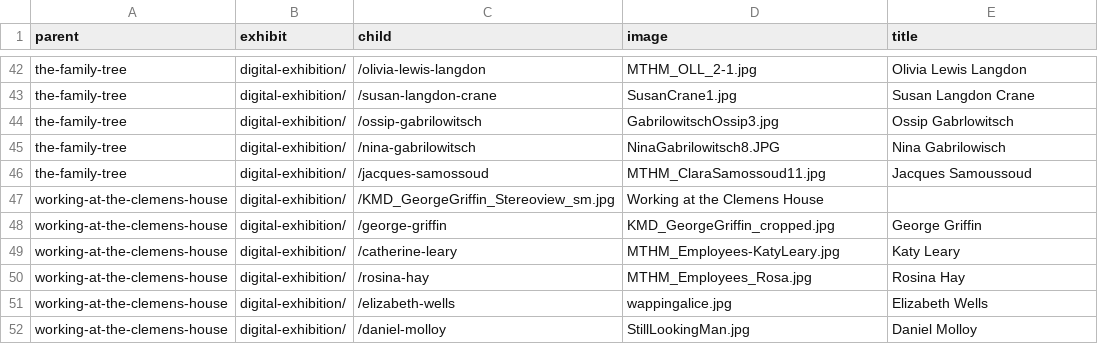
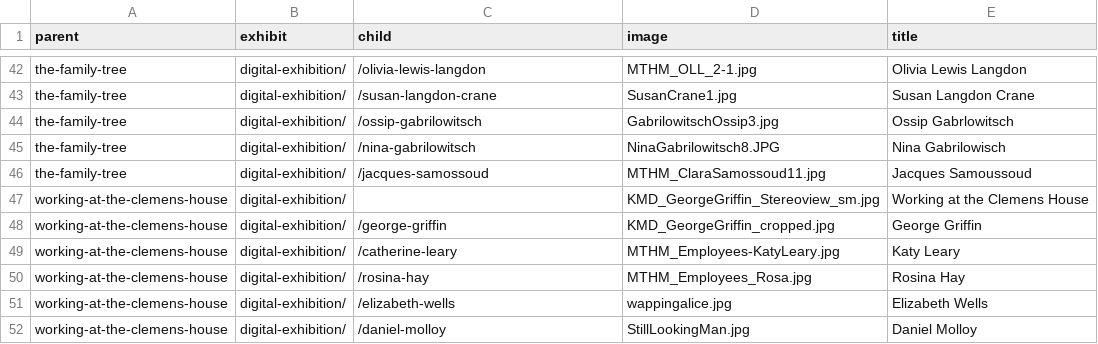
Before and after one commit to marktwainhm/ithappenedinhartford, a CSV file: _data/config-exhibit.csv, drawn as a sheet; only a part is shown, gaps mark what is left out.

Commit message:
Update config-exhibit.csv

```diff
--- a/_data/config-exhibit.csv
+++ b/_data/config-exhibit.csv
@@ -46,3 +46,3 @@ the-family-tree,digital-exhibition/,/nina-gabrilowitsch,NinaGabrilowitsch8.JPG,N
 the-family-tree,digital-exhibition/,/jacques-samossoud,MTHM_ClaraSamossoud11.jpg,Jacques Samoussoud
-working-at-the-clemens-house,digital-exhibition/,/KMD_GeorgeGriffin_Stereoview_sm.jpg,Working at the Clemens House
+working-at-the-clemens-house,digital-exhibition/,,KMD_GeorgeGriffin_Stereoview_sm.jpg,Working at the Clemens House
 working-at-the-clemens-house,digital-exhibition/,/george-griffin,KMD_GeorgeGriffin_cropped.jpg,George Griffin
```
